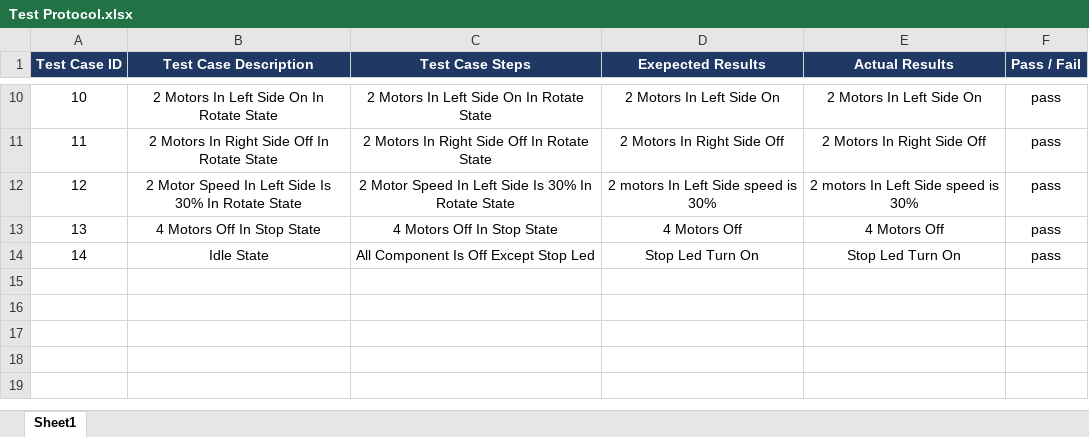
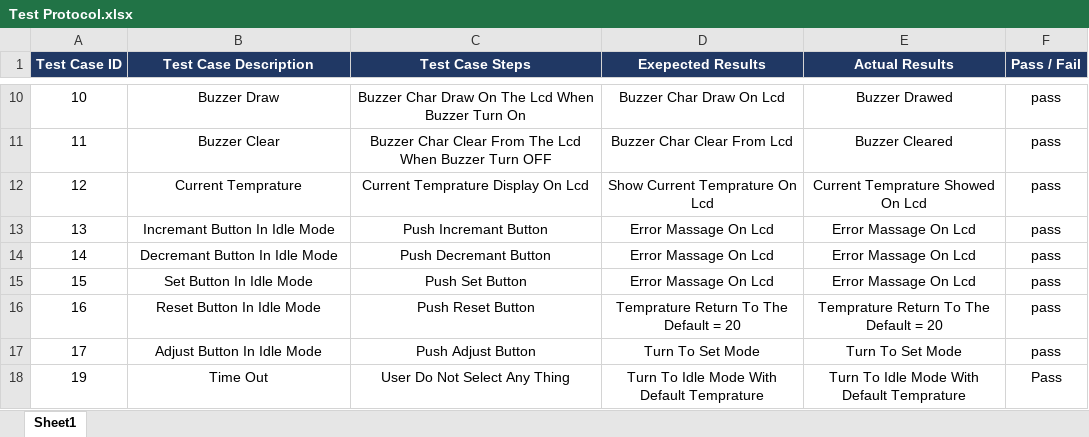
Before and after one commit to AalaaIbrahim/Sprints_AirConditioningSystem, an Excel workbook: Documents/Test Protocol.xlsx, sheet Sheet1, drawn as a sheet; only a part is shown, gaps mark what is left out; values as stored, in another font and other column widths than the file's, no borders; conditional formats not drawn; the diff covers the shown part only; the diff names each change by its address in the sheet, - before the commit and + after, or states it on an @@ line.

Commit message:
SK- Test Case Excel

```diff
--- a/Documents/Test Protocol.xlsx (sheet Sheet1)
+++ b/Documents/Test Protocol.xlsx (sheet Sheet1)
-B10 (Test Case Description): 2 Motors In Left Side On In Rotate State
+B10 (Test Case Description): Buzzer Draw
-C10 (Test Case Steps): 2 Motors In Left Side On In Rotate State
+C10 (Test Case Steps): Buzzer Char Draw On The Lcd When Buzzer Turn On
-D10 (Exepected Results): 2 Motors In Left Side On
+D10 (Exepected Results): Buzzer Char Draw On Lcd
-E10 (Actual Results): 2 Motors In Left Side On
+E10 (Actual Results): Buzzer Drawed
-B11 (Test Case Description): 2 Motors In Right Side Off In Rotate State
+B11 (Test Case Description): Buzzer Clear
-C11 (Test Case Steps): 2 Motors In Right Side Off In Rotate State
+C11 (Test Case Steps): Buzzer Char Clear From The Lcd When Buzzer Turn OFF
-D11 (Exepected Results): 2 Motors In Right Side Off
+D11 (Exepected Results): Buzzer Char Clear From Lcd
-E11 (Actual Results): 2 Motors In Right Side Off
+E11 (Actual Results): Buzzer Cleared
-B12 (Test Case Description): 2 Motor Speed In Left Side Is 30% In Rotate State
+B12 (Test Case Description): Current Temprature
-C12 (Test Case Steps): 2 Motor Speed In Left Side Is 30% In Rotate State
+C12 (Test Case Steps): Current Temprature Display On Lcd
-D12 (Exepected Results): 2 motors In Left Side speed is 30%
+D12 (Exepected Results): Show Current Temprature On Lcd
-E12 (Actual Results): 2 motors In Left Side speed is 30%
+E12 (Actual Results): Current Temprature Showed On Lcd
-B13 (Test Case Description): 4 Motors Off In Stop State
+B13 (Test Case Description): Incremant Button In Idle Mode
-C13 (Test Case Steps): 4 Motors Off In Stop State
+C13 (Test Case Steps): Push Incremant Button
-D13 (Exepected Results): 4 Motors Off
+D13 (Exepected Results): Error Massage On Lcd
-E13 (Actual Results): 4 Motors Off
+E13 (Actual Results): Error Massage On Lcd
-B14 (Test Case Description): Idle State
+B14 (Test Case Description): Decremant Button In Idle Mode
-C14 (Test Case Steps): All Component Is Off Except Stop Led
+C14 (Test Case Steps): Push Decremant Button
-D14 (Exepected Results): Stop Led Turn On
+D14 (Exepected Results): Error Massage On Lcd
-E14 (Actual Results): Stop Led Turn On
+E14 (Actual Results): Error Massage On Lcd
+row 15: 15 | Set Button In Idle Mode | Push Set Button | Error Massage On Lcd | Error Massage On Lcd | pass
+row 16: 16 | Reset Button In Idle Mode | Push Reset Button | Temprature Return To The Default = 20 | Temprature Return To The Default = 20 | pass
+row 17: 17 | Adjust Button In Idle Mode | Push Adjust Button | Turn To Set Mode | Turn To Set Mode | pass
+row 18: 19 | Time Out | User Do Not Select Any Thing | Turn To Idle Mode With Default Temprature | Turn To Idle Mode With Default Temprature | Pass
```
Also changed, not shown: 32 edited cells elsewhere in this sheet, 13 other files.
